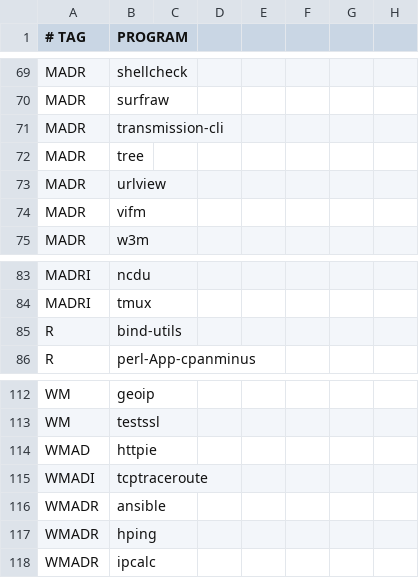
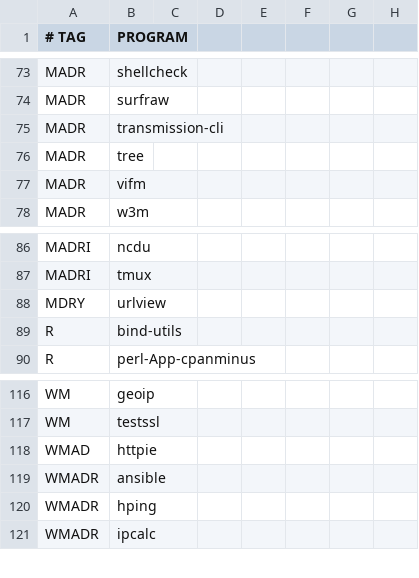
Before and after one commit to astsu777/bootstrap, a CSV file: apps.csv, drawn as a sheet; only a part is shown, gaps mark what is left out; removed rows and columns are numbered as before the commit, all else as after; the diff covers the shown part only; the diff names each change by its address in the sheet, - before the commit and + after, or states it on an @@ line.

```diff
--- a/apps.csv
+++ b/apps.csv
-row 73: MADR | urlview
+row 88: MDRY | urlview
-row 115: WMADI | tcptraceroute
```
Also changed, not shown: 23 added rows and 11 removed rows elsewhere in this file, 2 other files.
